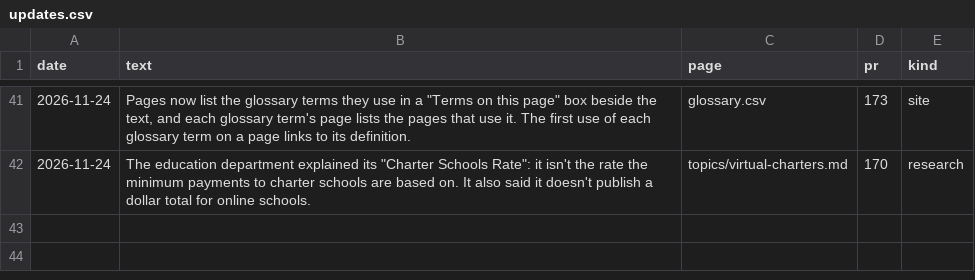
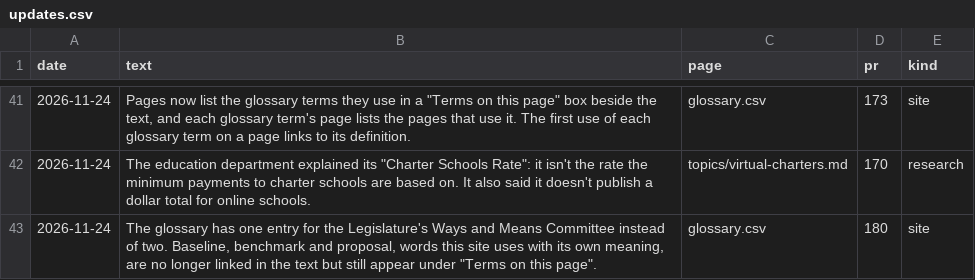
Before and after one commit to pietvanzoen/fund-oregon-schools, a CSV file: analysis/updates.csv, drawn as a sheet; only a part is shown, gaps mark what is left out.

```diff
--- a/analysis/updates.csv
+++ b/analysis/updates.csv
@@ -42 +42,2 @@ date,text,page,pr,kind
 2026-11-24,"The education department explained its ""Charter Schools Rate"": it isn't the rate the minimum payments to charter schools are based on. It also said it doesn't publish a dollar total for online schools.",topics/virtual-charters.md,170,research
+2026-11-24,"The glossary has one entry for the Legislature's Ways and Means Committee instead of two. Baseline, benchmark and proposal, words this site uses with its own meaning, are no longer linked in the text but still appear under ""Terms on this page"".",glossary.csv,180,site
```
Also changed, not shown: 1 other file.
